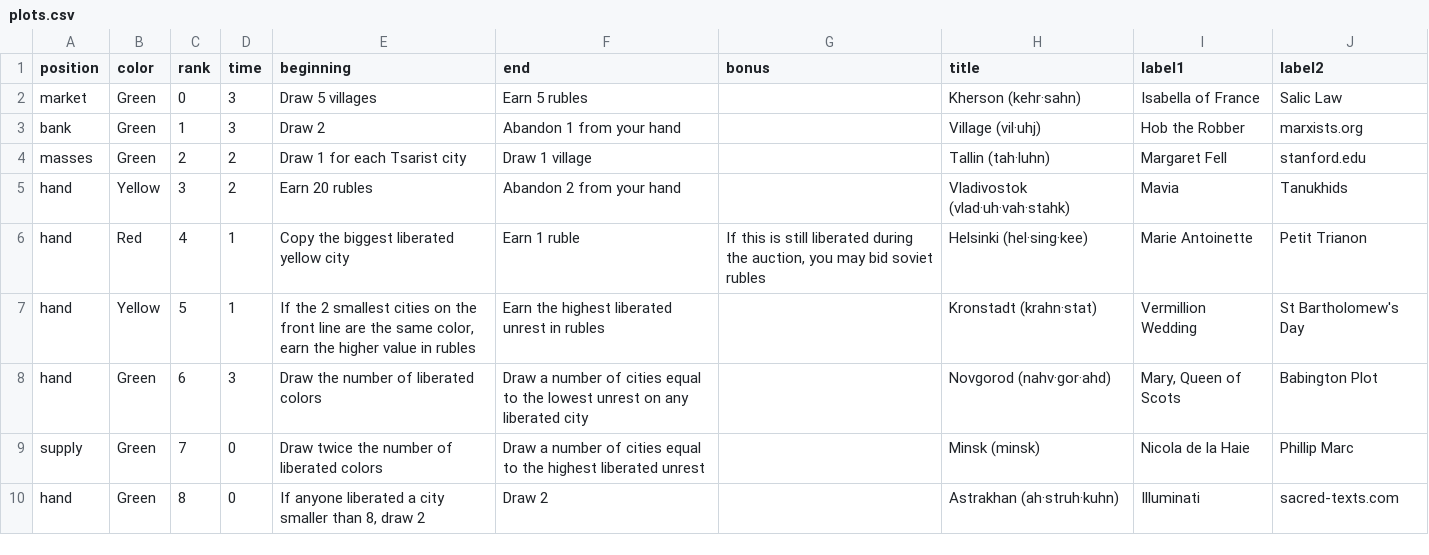
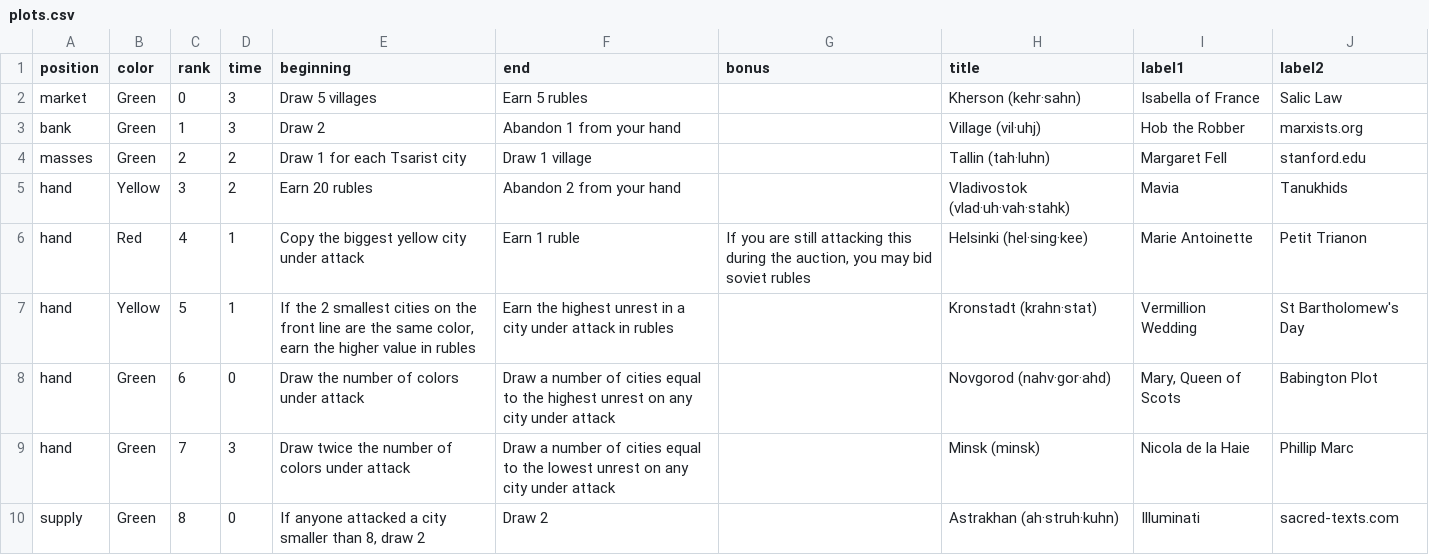
Before and after one commit to davidystephenson/empress, a CSV file: plots.csv, drawn as a sheet; only a part is shown; the diff covers the shown part only; the diff names each change by its address in the sheet, - before the commit and + after, or states it on an @@ line.

Commit message:
Attack

```diff
--- a/plots.csv
+++ b/plots.csv
-E6 (beginning): Copy the biggest liberated yellow city
+E6 (beginning): Copy the biggest yellow city under attack
-G6 (bonus): If this is still liberated during the…
+G6 (bonus): If you are still attacking this during the…
-F7 (end): …the highest liberated unrest in rubles
+F7 (end): …the highest unrest in a city under attack in rubles
-D8 (time): 3
+D8 (time): 0
-E8 (beginning): Draw the number of liberated colors
+E8 (beginning): Draw the number of colors under attack
-F8 (end): …to the lowest unrest on any liberated city
+F8 (end): …to the highest unrest on any city under attack
-A9 (position): supply
+A9 (position): hand
-D9 (time): 0
+D9 (time): 3
-E9 (beginning): Draw twice the number of liberated colors
+E9 (beginning): Draw twice the number of colors under attack
-F9 (end): …to the highest liberated unrest
+F9 (end): …to the lowest unrest on any city under attack
-A10 (position): hand
+A10 (position): supply
-E10 (beginning): If anyone liberated a city…
+E10 (beginning): If anyone attacked a city…
```
Also changed, not shown: 68 edited cells elsewhere in this file, 4 other files.
